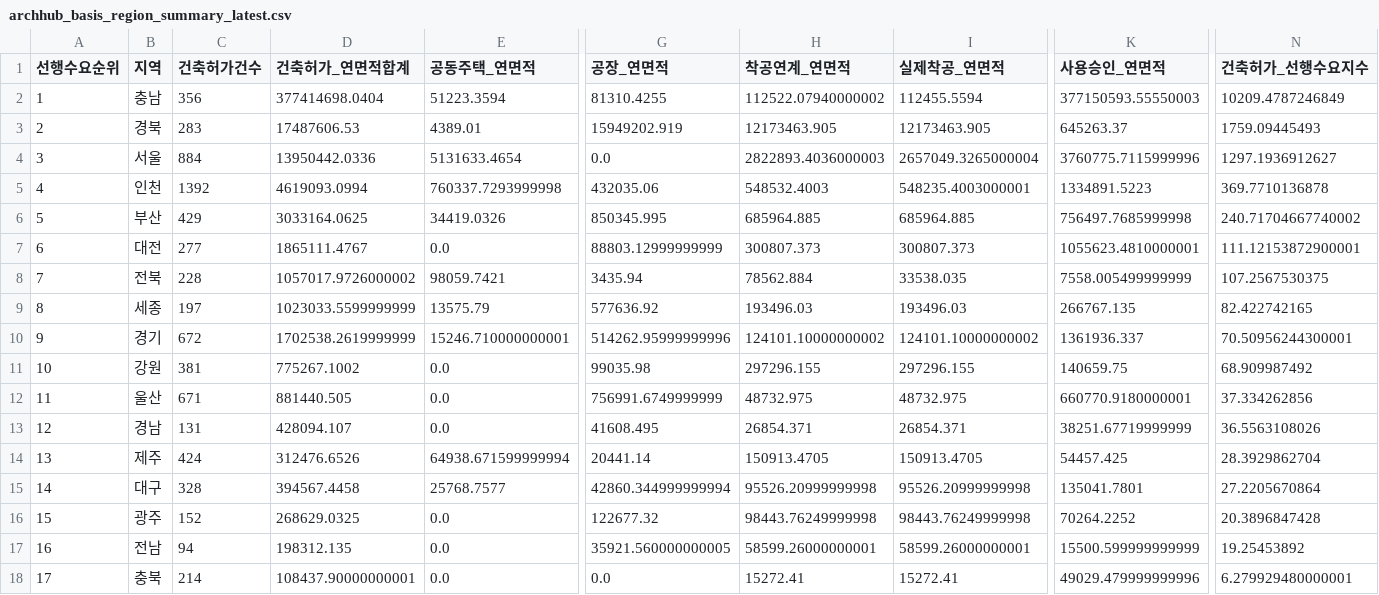
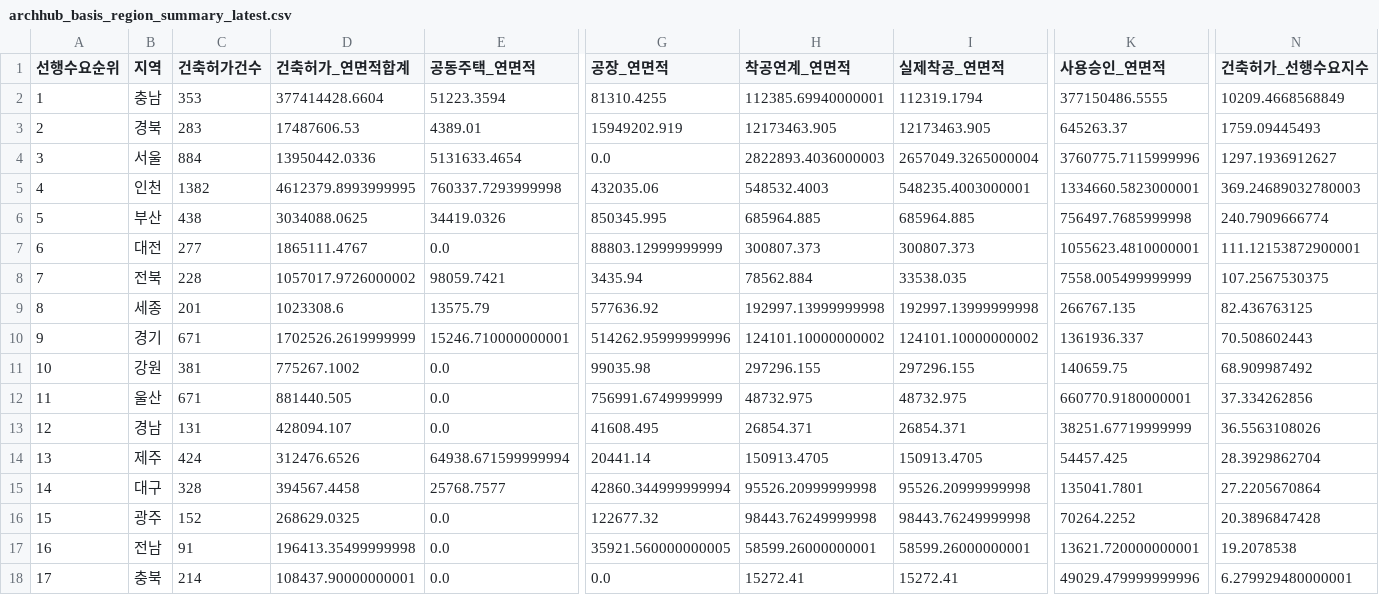
Before and after one commit to Ronaldooh123/steel-demand-report, a CSV file: data/cache/archhub_basis_region_summary_latest.csv, drawn as a sheet; only a part is shown, gaps mark what is left out; the diff names each change by its address in the sheet, - before the commit and + after, or states it on an @@ line.

```diff
--- a/data/cache/archhub_basis_region_summary_latest.csv
+++ b/data/cache/archhub_basis_region_summary_latest.csv
-C2 (건축허가건수): 356
+C2 (건축허가건수): 353
-D2 (건축허가_연면적합계): 377414698.0404
+D2 (건축허가_연면적합계): 377414428.6604
-H2 (착공연계_연면적): 112522.07940000002
+H2 (착공연계_연면적): 112385.69940000001
-I2 (실제착공_연면적): 112455.5594
+I2 (실제착공_연면적): 112319.1794
-K2 (사용승인_연면적): 377150593.55550003
+K2 (사용승인_연면적): 377150486.5555
-N2 (건축허가_선행수요지수): 10209.4787246849
+N2 (건축허가_선행수요지수): 10209.4668568849
-C5 (건축허가건수): 1392
+C5 (건축허가건수): 1382
-D5 (건축허가_연면적합계): 4619093.0994
+D5 (건축허가_연면적합계): 4612379.8993999995
-K5 (사용승인_연면적): 1334891.5223
+K5 (사용승인_연면적): 1334660.5823000001
-N5 (건축허가_선행수요지수): 369.7710136878
+N5 (건축허가_선행수요지수): 369.24689032780003
-C6 (건축허가건수): 429
+C6 (건축허가건수): 438
-D6 (건축허가_연면적합계): 3033164.0625
+D6 (건축허가_연면적합계): 3034088.0625
-N6 (건축허가_선행수요지수): 240.71704667740002
+N6 (건축허가_선행수요지수): 240.7909666774
-C9 (건축허가건수): 197
+C9 (건축허가건수): 201
-D9 (건축허가_연면적합계): 1023033.5599999999
+D9 (건축허가_연면적합계): 1023308.6
-H9 (착공연계_연면적): 193496.03
+H9 (착공연계_연면적): 192997.13999999998
-I9 (실제착공_연면적): 193496.03
+I9 (실제착공_연면적): 192997.13999999998
-N9 (건축허가_선행수요지수): 82.422742165
+N9 (건축허가_선행수요지수): 82.436763125
-C10 (건축허가건수): 672
+C10 (건축허가건수): 671
-D10 (건축허가_연면적합계): 1702538.2619999999
+D10 (건축허가_연면적합계): 1702526.2619999999
-N10 (건축허가_선행수요지수): 70.50956244300001
+N10 (건축허가_선행수요지수): 70.508602443
-C17 (건축허가건수): 94
+C17 (건축허가건수): 91
-D17 (건축허가_연면적합계): 198312.135
+D17 (건축허가_연면적합계): 196413.35499999998
-K17 (사용승인_연면적): 15500.599999999999
+K17 (사용승인_연면적): 13621.720000000001
-N17 (건축허가_선행수요지수): 19.25453892
+N17 (건축허가_선행수요지수): 19.2078538
```
Also changed, not shown: 2 other files.
